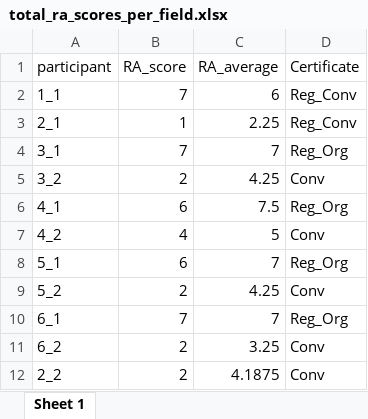
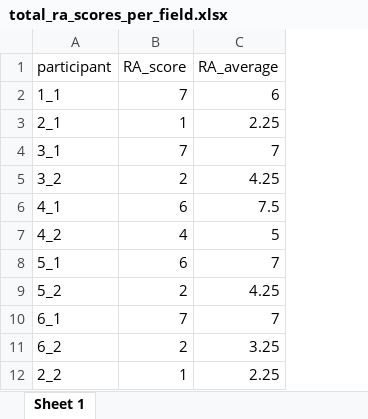
Before and after one commit to Florinho13/11_Data_Analysis_MA, an Excel workbook: 02_output/13_regenerative_score_tests/total_ra_scores_per_field.xlsx, sheet Sheet 1, drawn as a sheet; values as stored, in another font and other column widths than the file's, no borders; the diff names each change by its address in the sheet, - before the commit and + after, or states it on an @@ line.

```diff
--- a/02_output/13_regenerative_score_tests/total_ra_scores_per_field.xlsx (sheet Sheet 1)
+++ b/02_output/13_regenerative_score_tests/total_ra_scores_per_field.xlsx (sheet Sheet 1)
-column D (Certificate), rows 2-12: Reg_Conv | Reg_Conv | Reg_Org | Conv | Reg_Org | Conv | Reg_Org | Conv | Reg_Org | Conv | Conv
-B12 (RA_score): 2
+B12 (RA_score): 1
-C12 (RA_average): 4.1875
+C12 (RA_average): 2.25
```
Also changed, not shown: 02_output/09_plant_health/chlorophyll_median_per_plot.xlsx, 02_output/09_plant_health/plant_height_median_per_plot.xlsx, 11 other files.
